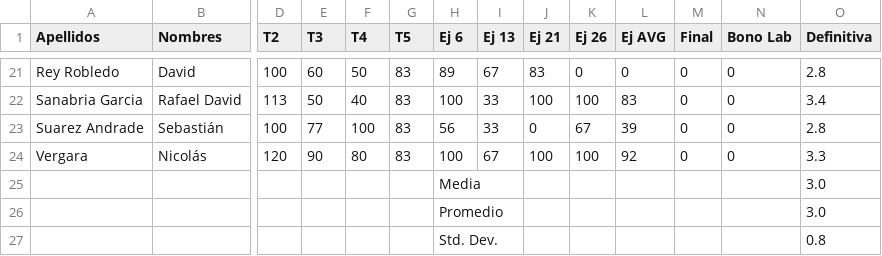
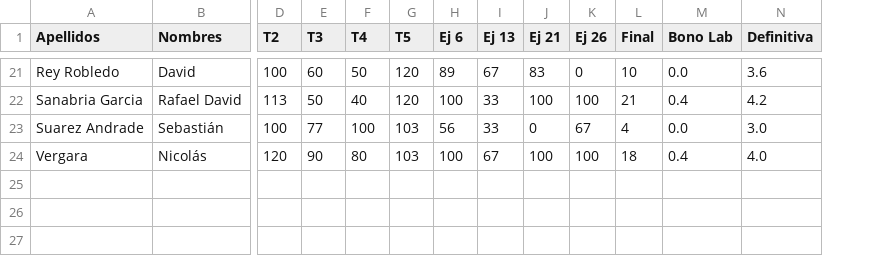
Before and after one commit to ComputationalScienceUniandes/ComputationalMethods, a CSV file: calificaciones/2018-10/01/definitivas.csv, drawn as a sheet; only a part is shown, gaps mark what is left out; removed rows and columns are numbered as before the commit, all else as after; rows hold the shown columns only; the diff covers the shown part only; the diff names each change by its address in the sheet, - before the commit and + after, or states it on an @@ line.

```diff
--- a/calificaciones/2018-10/01/definitivas.csv
+++ b/calificaciones/2018-10/01/definitivas.csv
-column L (Ej AVG), rows 21-24: 0 | 83 | 39 | 92
-G21:G22 (T5): 83
+G21:G22 (T5): 120
-L21 (Final): 0
+L21 (Final): 10
-M21 (Bono Lab): 0
+M21 (Bono Lab): 0.0
-N21 (Definitiva): 2.8
+N21 (Definitiva): 3.6
-L22 (Final): 0
+L22 (Final): 21
-M22 (Bono Lab): 0
+M22 (Bono Lab): 0.4
-N22 (Definitiva): 3.4
+N22 (Definitiva): 4.2
-G23:G24 (T5): 83
+G23:G24 (T5): 103
-L23 (Final): 0
+L23 (Final): 4
-M23 (Bono Lab): 0
+M23 (Bono Lab): 0.0
-N23 (Definitiva): 2.8
+N23 (Definitiva): 3.0
-L24 (Final): 0
+L24 (Final): 18
-M24 (Bono Lab): 0
+M24 (Bono Lab): 0.4
-N24 (Definitiva): 3.3
+N24 (Definitiva): 4.0
-row 25:  |  |  |  |  |  | Media |  |  |  |  |  |  | 3.0
-row 26:  |  |  |  |  |  | Promedio |  |  |  |  |  |  | 3.0
-row 27:  |  |  |  |  |  | Std. Dev. |  |  |  |  |  |  | 0.8
```
Also changed, not shown: 71 edited cells elsewhere in this file, 1 other file.
